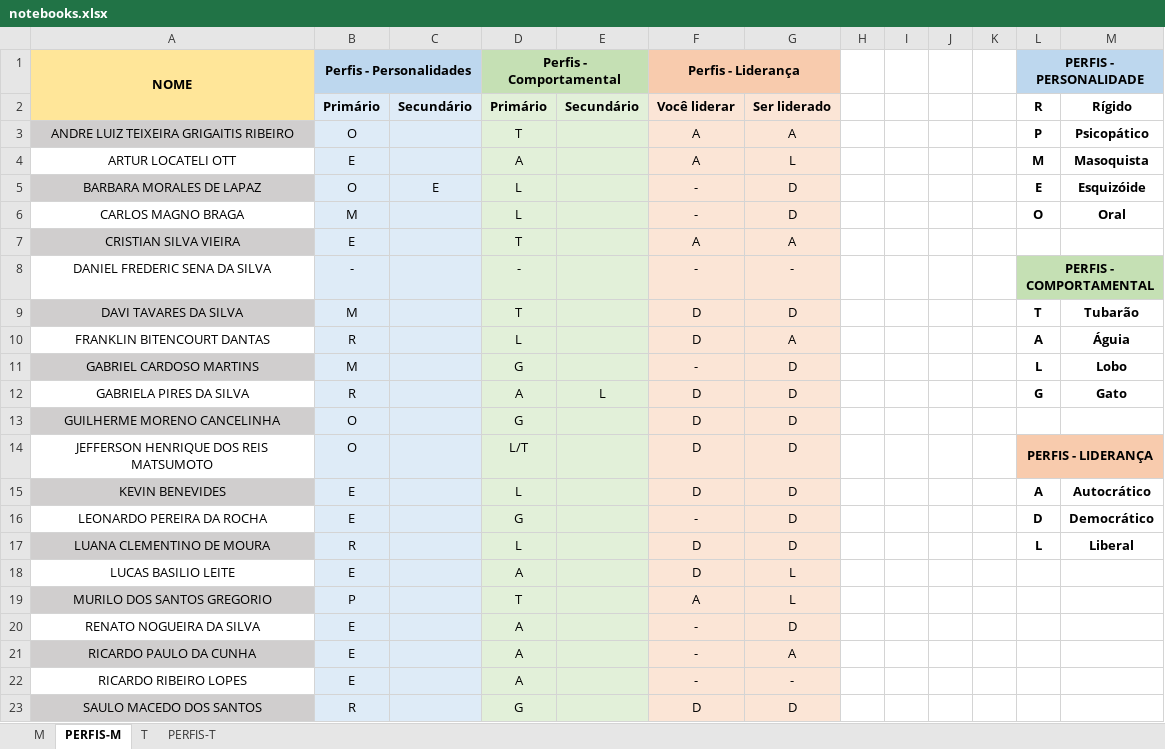
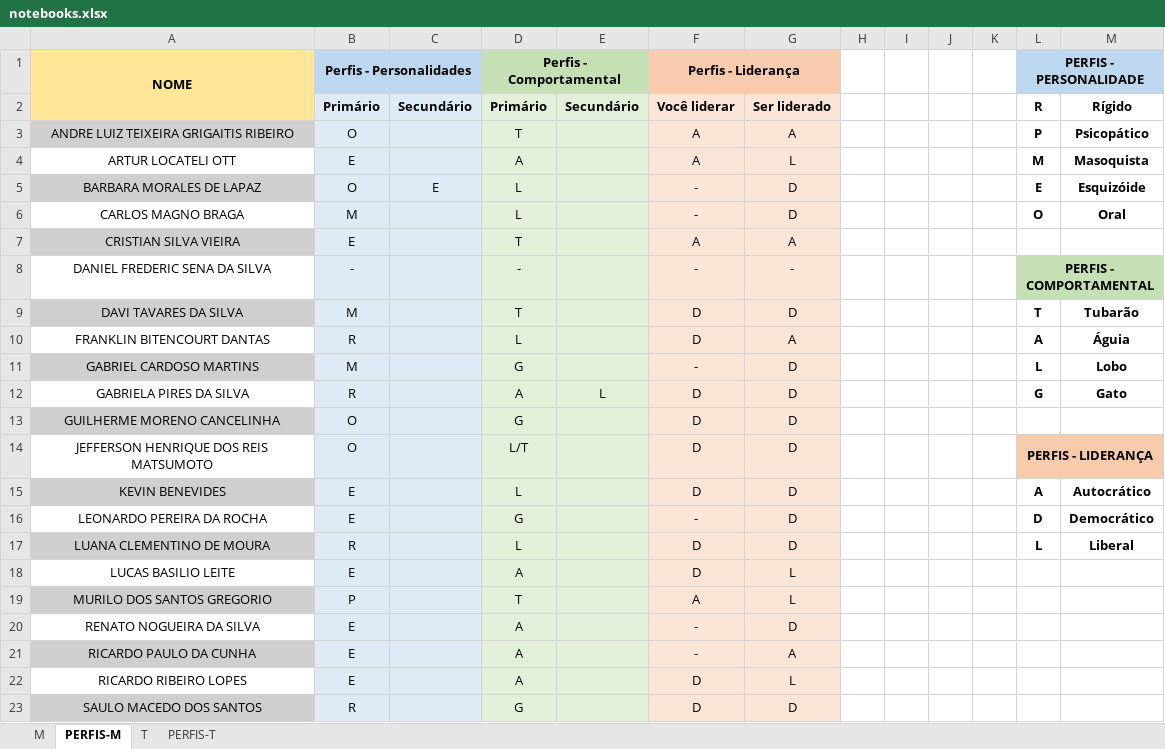
Before and after one commit to hstrada/senai-desenvolvimento-1s2019, an Excel workbook: planejamento/notebooks.xlsx, sheet PERFIS-M, drawn as a sheet; values as stored, in another font and other column widths than the file's, no borders; the diff names each change by its address in the sheet, - before the commit and + after, or states it on an @@ line.

```diff
--- a/planejamento/notebooks.xlsx (sheet PERFIS-M)
+++ b/planejamento/notebooks.xlsx (sheet PERFIS-M)
-F22 (Perfis - Liderança): -
+F22 (Perfis - Liderança): D
-G22: -
+G22: L
```
Also changed, not shown: sheet PERFIS-T.
